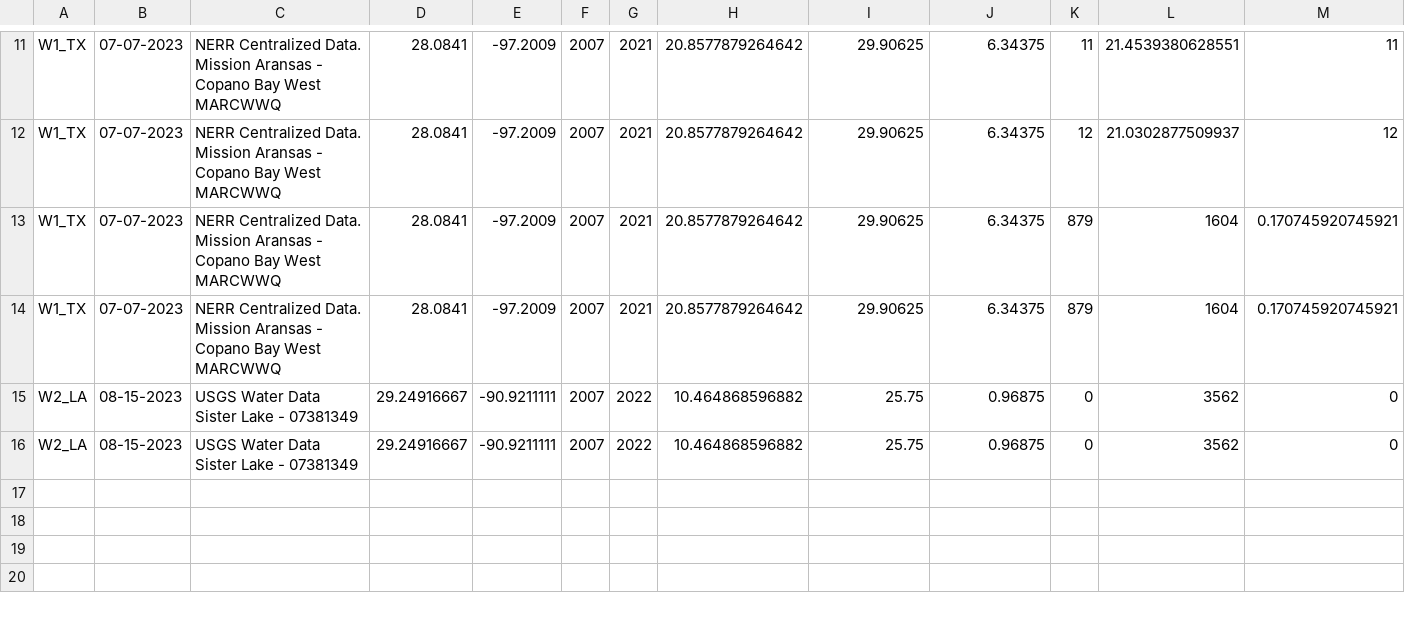
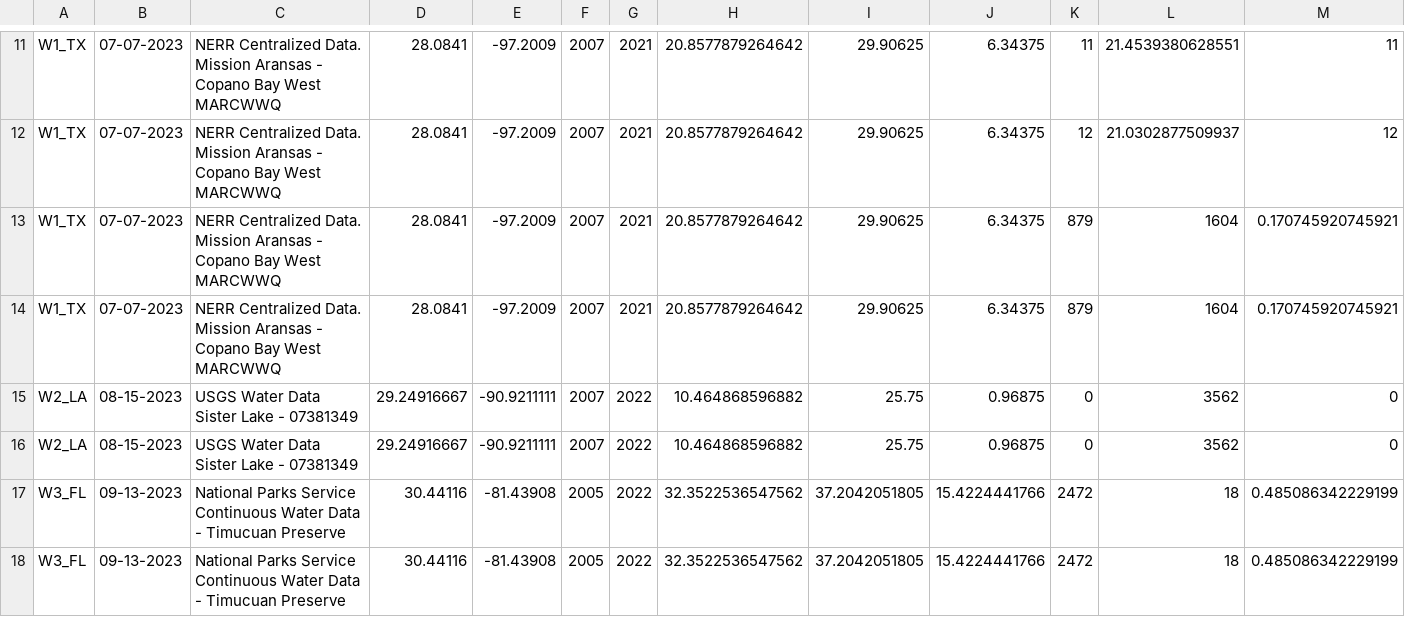
Before and after one commit to DrK-Lo/MVP-H2F-HatcheryField, a CSV file: data/environment/all_salinity.csv, drawn as a sheet; only a part is shown, gaps mark what is left out; rows hold the shown columns only; the diff names each change by its address in the sheet, - before the commit and + after, or states it on an @@ line.

```diff
--- a/data/environment/all_salinity.csv
+++ b/data/environment/all_salinity.csv
+row 17: W3_FL | 09-13-2023 | National Parks Service Continuous Water Data - Timucuan Preserve | 30.44116 | -81.43908 | 2005 | 2022 | 32.3522536547562 | 37.2042051805 | 15.4224441766 | 2472 | 18 | 0.485086342229199
+row 18: W3_FL | 09-13-2023 | National Parks Service Continuous Water Data - Timucuan Preserve | 30.44116 | -81.43908 | 2005 | 2022 | 32.3522536547562 | 37.2042051805 | 15.4224441766 | 2472 | 18 | 0.485086342229199
```
Also changed, not shown: data/environment/all_temperature.csv, 26 other files.
